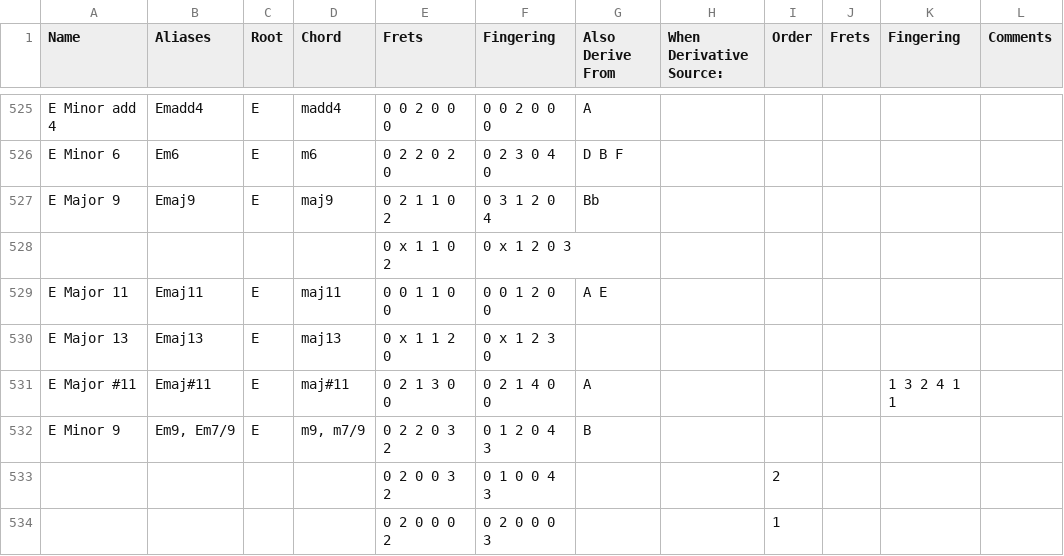
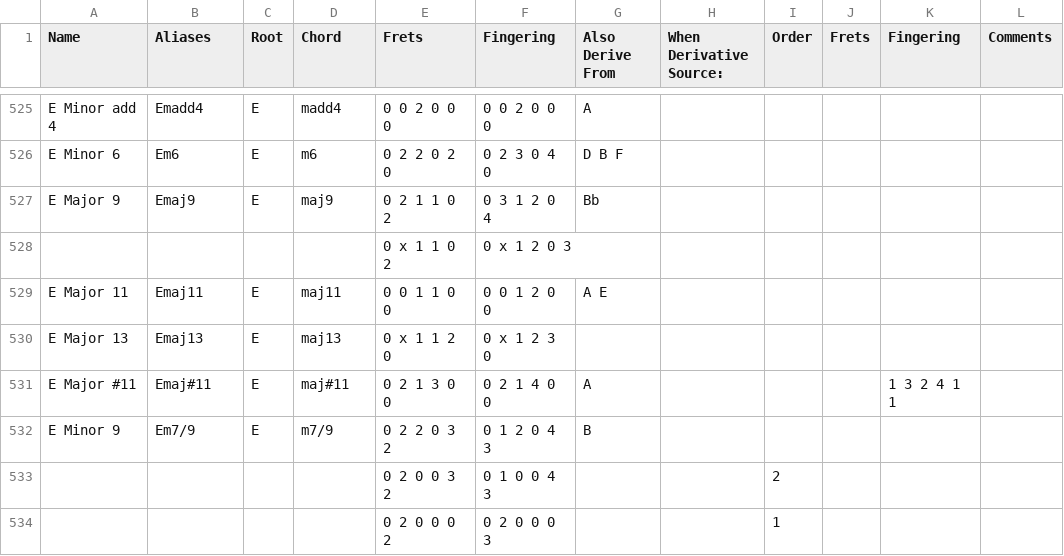
Before and after one commit to youtabmedia/chords, a CSV file: static/instruments/guitar/E2-A2-D3-G3-B3-E4.csv, drawn as a sheet; only a part is shown, gaps mark what is left out.

Commit message:
-Changed Em7/9 Chord Fix

```diff
--- a/static/instruments/guitar/E2-A2-D3-G3-B3-E4.csv
+++ b/static/instruments/guitar/E2-A2-D3-G3-B3-E4.csv
@@ -531,3 +531,3 @@ E Major 13,Emaj13,E,maj13,0 x 1 1 2 0 ,0 x 1 2 3 0,,,,,,
 E Major #11,Emaj#11,E,maj#11,0 2 1 3 0 0,0 2 1 4 0 0 ,A,,,,1 3 2 4 1 1,
-E Minor 9,"Em9, Em7/9",E,"m9, m7/9",0 2 2 0 3 2,0 1 2 0 4 3,B,,,,,
+E Minor 9,Em7/9,E,m7/9,0 2 2 0 3 2,0 1 2 0 4 3,B,,,,,
 ,,,,0 2 0 0 3 2,0 1 0 0 4 3,,,2,,,
```
